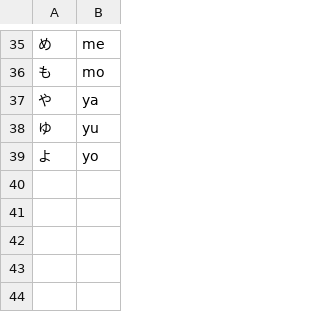
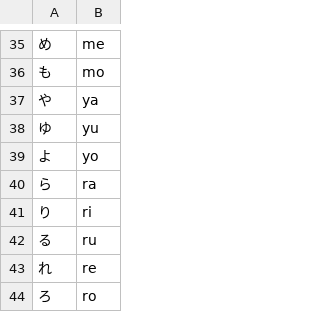
Before and after one commit to Tropicao/kana_learning, a CSV file: hiragana.csv, drawn as a sheet; only a part is shown, gaps mark what is left out; the diff names each change by its address in the sheet, - before the commit and + after, or states it on an @@ line.

Commit message:
Enrich Hiragana set

```diff
--- a/hiragana.csv
+++ b/hiragana.csv
+row 40: ら | ra
+row 41: り | ri
+row 42: る | ru
+row 43: れ | re
+row 44: ろ | ro
```
